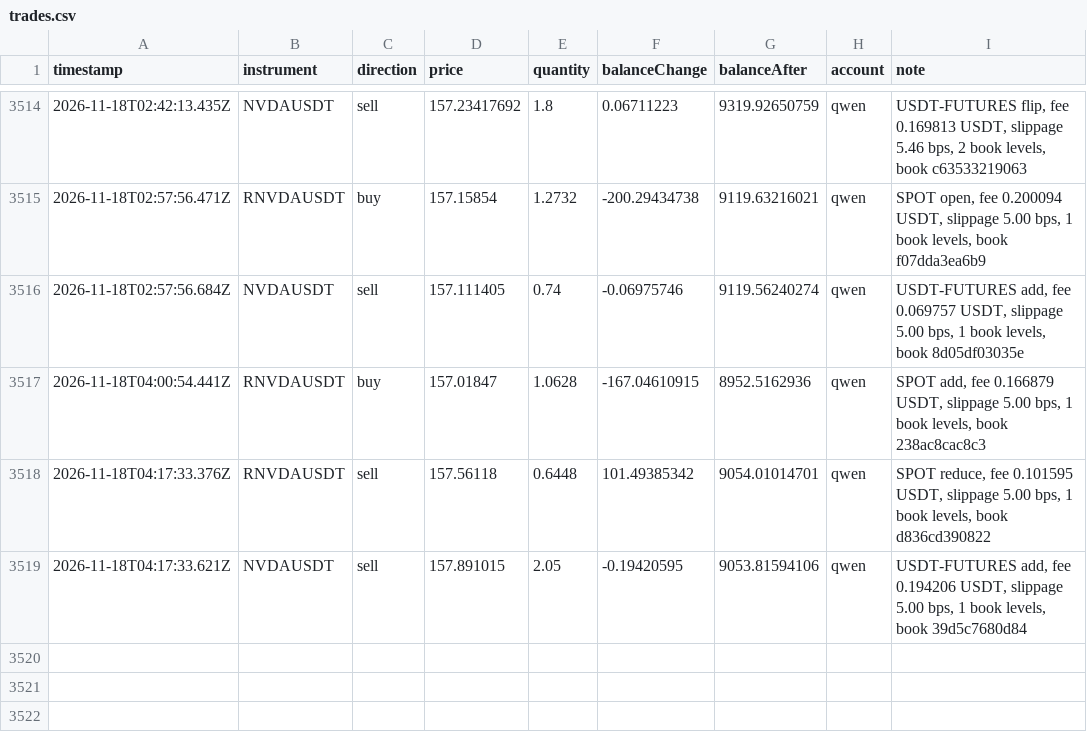
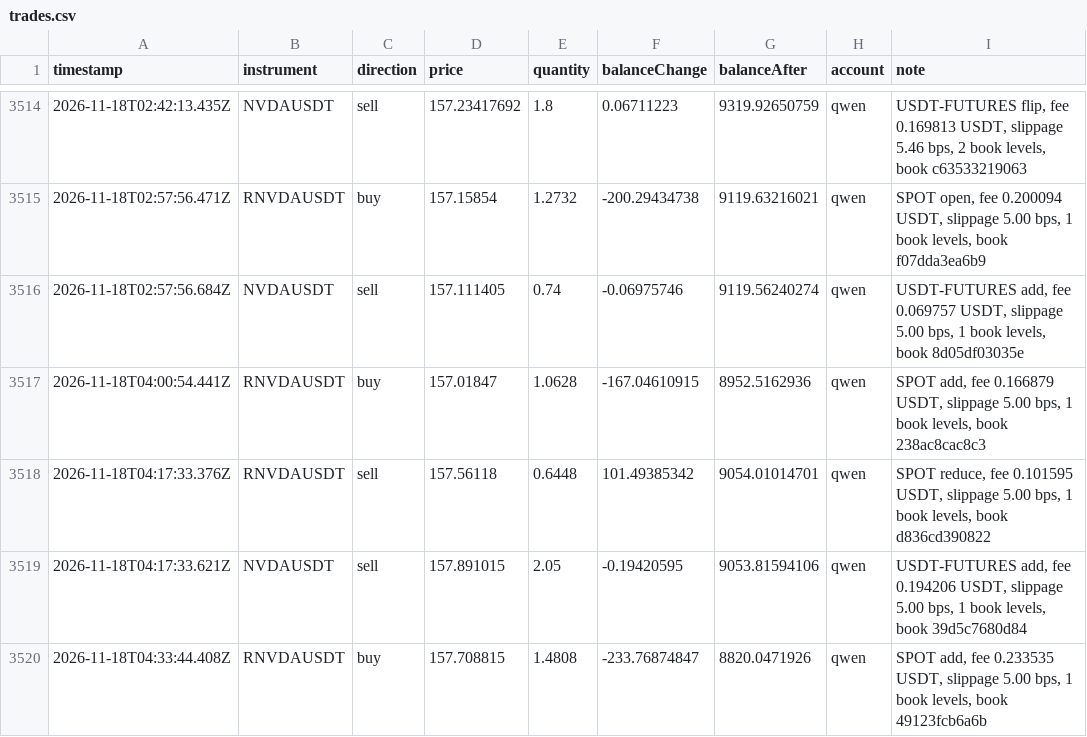
Before and after one commit to ramakrishnanhulk20/kaaval-record, a CSV file: kaaval/trades.csv, drawn as a sheet; only a part is shown, gaps mark what is left out; the diff names each change by its address in the sheet, - before the commit and + after, or states it on an @@ line.

Commit message:
record 2026-11-18T04:45Z: 55105 ledger entries, 3 reviews

```diff
--- a/kaaval/trades.csv
+++ b/kaaval/trades.csv
+row 3520: 2026-11-18T04:33:44.408Z | RNVDAUSDT | buy | 157.708815 | 1.4808 | -233.76874847 | 8820.0471926 | qwen | SPOT add, fee 0.233535 USDT, slippage 5.00 bps, 1 book levels, book 49123fcb6a6b
```
Also changed, not shown: 5 other files.
